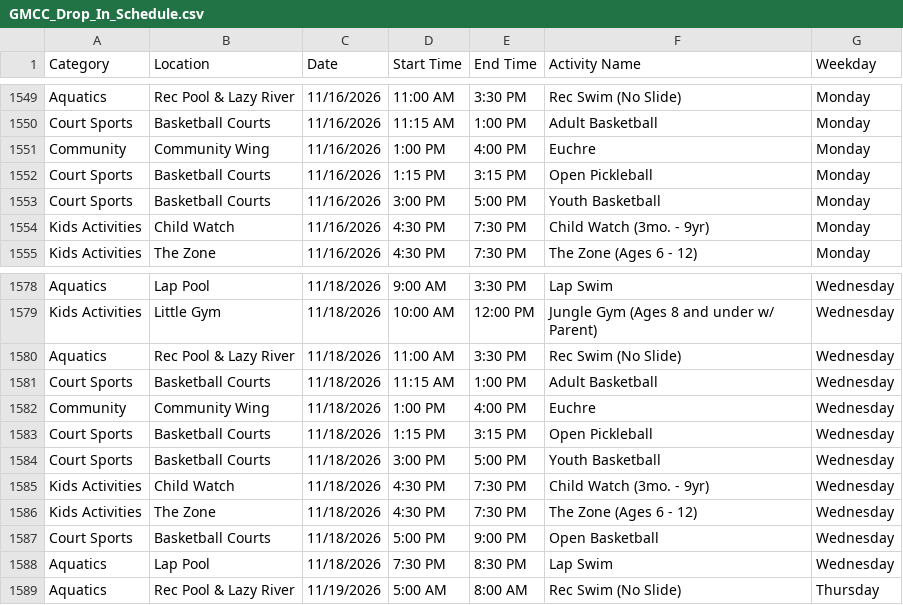
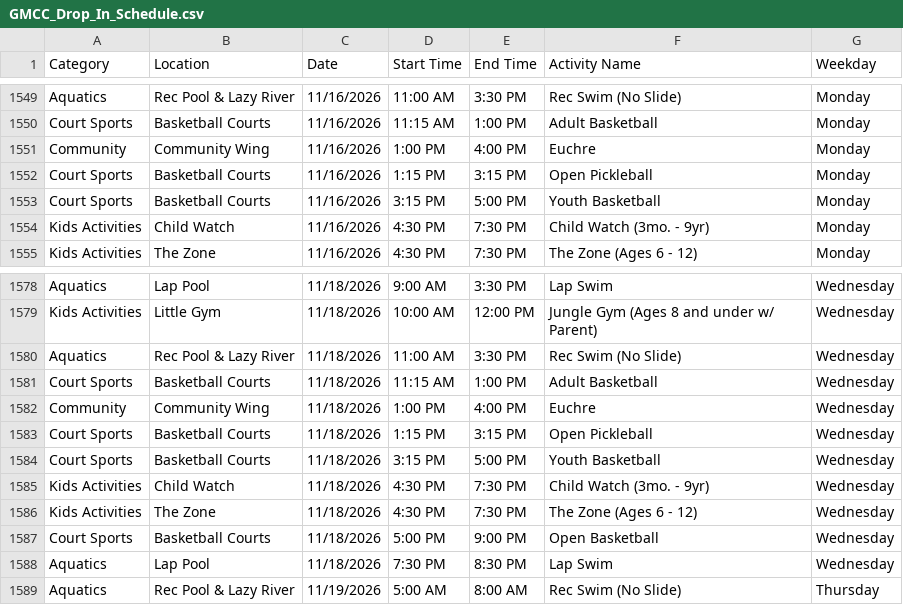
Before and after one commit to dauphineezc/GMCC-drop-in-schedule, a CSV file: GMCC_Drop_In_Schedule.csv, drawn as a sheet; only a part is shown, gaps mark what is left out; the diff covers the shown part only.

```diff
--- a/GMCC_Drop_In_Schedule.csv
+++ b/GMCC_Drop_In_Schedule.csv
@@ -1552,3 +1552,3 @@ Community,Community Wing,11/16/2026,1:00 PM,4:00 PM,Euchre,Monday
 Court Sports,Basketball Courts,11/16/2026,1:15 PM,3:15 PM,Open Pickleball,Monday
-Court Sports,Basketball Courts,11/16/2026,3:00 PM,5:00 PM,Youth Basketball,Monday
+Court Sports,Basketball Courts,11/16/2026,3:15 PM,5:00 PM,Youth Basketball,Monday
 Kids Activities,Child Watch,11/16/2026,4:30 PM,7:30 PM,Child Watch (3mo. - 9yr),Monday
@@ -1583,3 +1583,3 @@ Community,Community Wing,11/18/2026,1:00 PM,4:00 PM,Euchre,Wednesday
 Court Sports,Basketball Courts,11/18/2026,1:15 PM,3:15 PM,Open Pickleball,Wednesday
-Court Sports,Basketball Courts,11/18/2026,3:00 PM,5:00 PM,Youth Basketball,Wednesday
+Court Sports,Basketball Courts,11/18/2026,3:15 PM,5:00 PM,Youth Basketball,Wednesday
 Kids Activities,Child Watch,11/18/2026,4:30 PM,7:30 PM,Child Watch (3mo. - 9yr),Wednesday
```
Also changed, not shown: 5 added rows and 5 removed rows elsewhere in this file.
